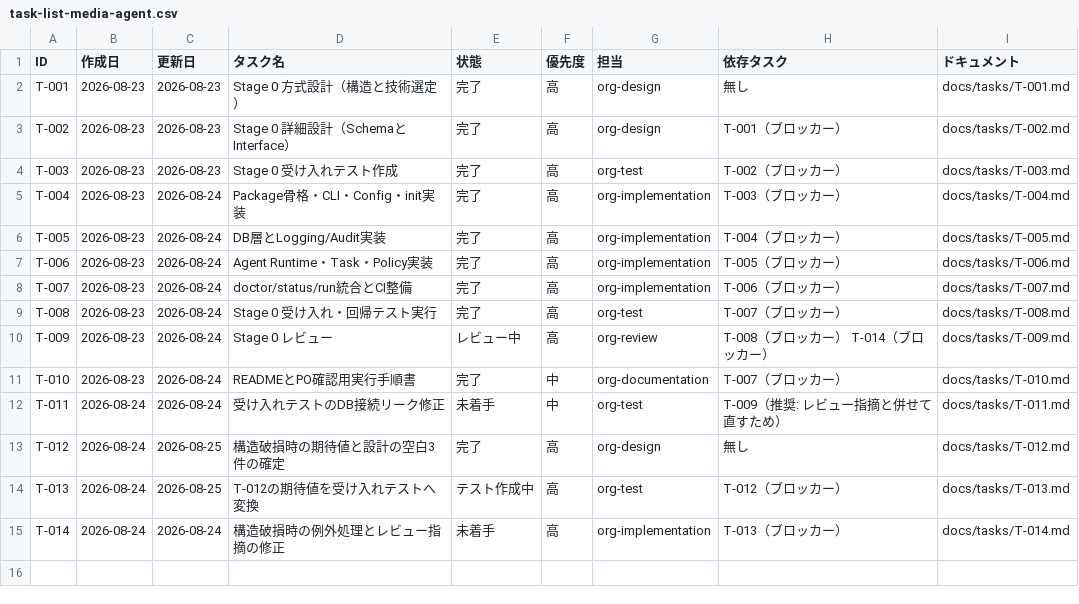
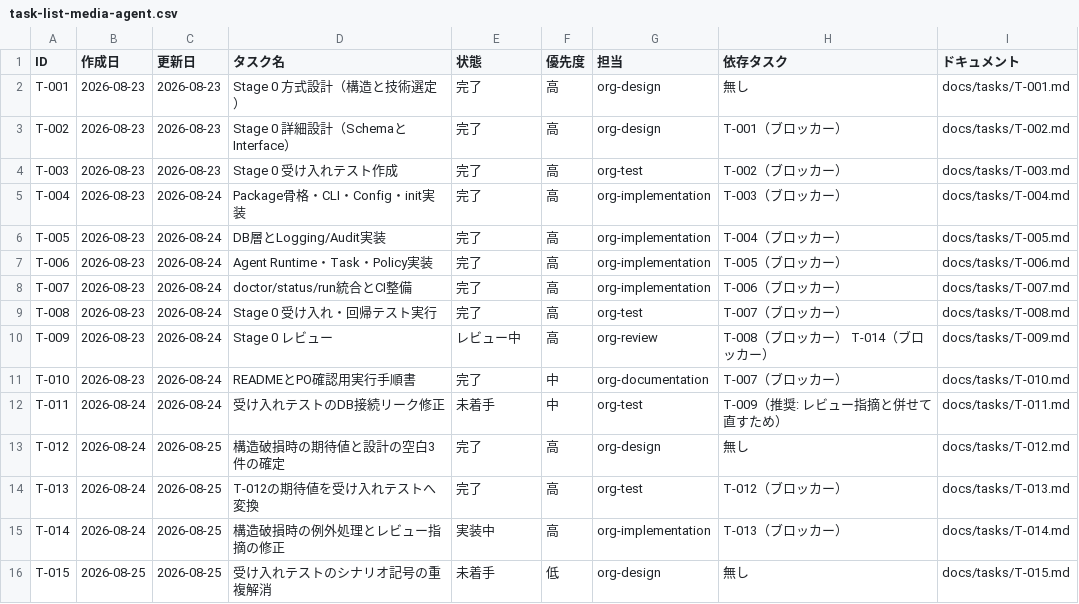
Before and after one commit to umiji/media-agent, a CSV file: docs/task-list-media-agent.csv, drawn as a sheet.

```diff
--- a/docs/task-list-media-agent.csv
+++ b/docs/task-list-media-agent.csv
@@ -13,3 +13,4 @@ T-011,2026-08-24,2026-08-24,受け入れテストのDB接続リーク修正,未
 T-012,2026-08-24,2026-08-25,構造破損時の期待値と設計の空白3件の確定,完了,高,org-design,無し,docs/tasks/T-012.md
-T-013,2026-08-24,2026-08-25,T-012の期待値を受け入れテストへ変換,テスト作成中,高,org-test,T-012（ブロッカー）,docs/tasks/T-013.md
-T-014,2026-08-24,2026-08-24,構造破損時の例外処理とレビュー指摘の修正,未着手,高,org-implementation,T-013（ブロッカー）,docs/tasks/T-014.md
+T-013,2026-08-24,2026-08-25,T-012の期待値を受け入れテストへ変換,完了,高,org-test,T-012（ブロッカー）,docs/tasks/T-013.md
+T-014,2026-08-24,2026-08-25,構造破損時の例外処理とレビュー指摘の修正,実装中,高,org-implementation,T-013（ブロッカー）,docs/tasks/T-014.md
+T-015,2026-08-25,2026-08-25,受け入れテストのシナリオ記号の重複解消,未着手,低,org-design,無し,docs/tasks/T-015.md
```
Also changed, not shown: 4 other files.
